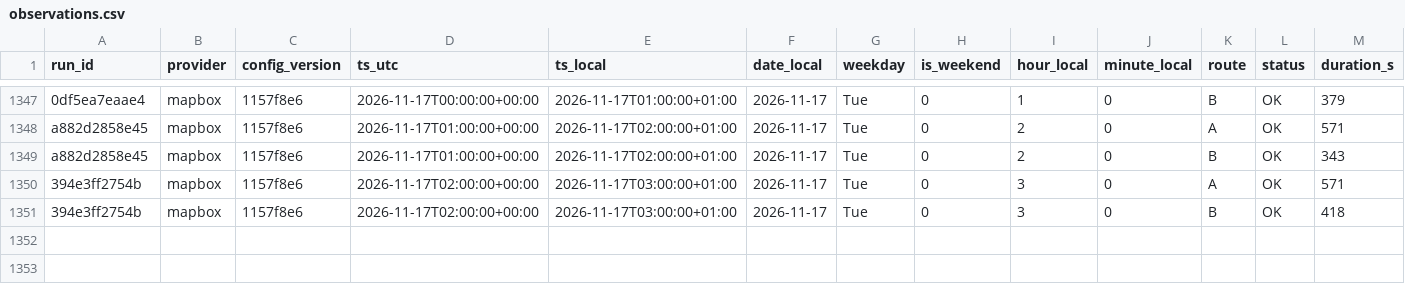
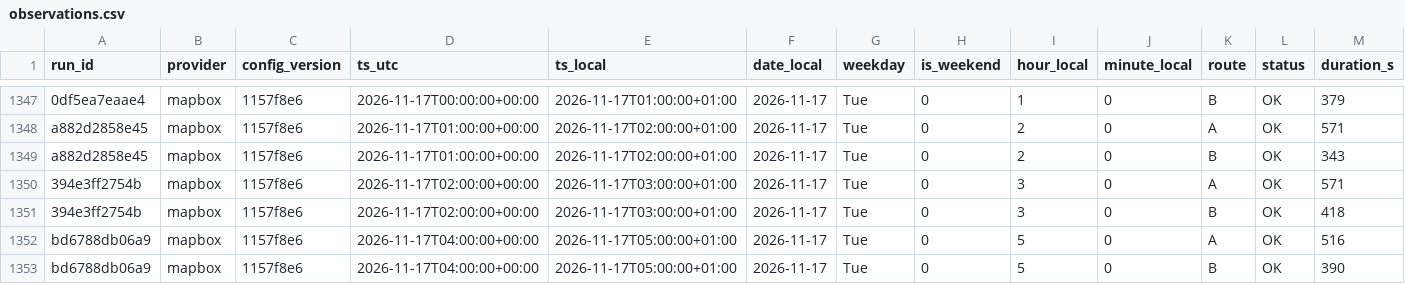
Before and after one commit to AngeloRules/route-data, a CSV file: data/observations.csv, drawn as a sheet; only a part is shown, gaps mark what is left out; rows hold the shown columns only; the diff names each change by its address in the sheet, - before the commit and + after, or states it on an @@ line.

Commit message:
Log travel times 2026-11-17T05:00+0100

```diff
--- a/data/observations.csv
+++ b/data/observations.csv
+row 1352: bd6788db06a9 | mapbox | 1157f8e6 | 2026-11-17T04:00:00+00:00 | 2026-11-17T05:00:00+01:00 | 2026-11-17 | Tue | 0 | 5 | 0 | A | OK | 516
+row 1353: bd6788db06a9 | mapbox | 1157f8e6 | 2026-11-17T04:00:00+00:00 | 2026-11-17T05:00:00+01:00 | 2026-11-17 | Tue | 0 | 5 | 0 | B | OK | 390
```
